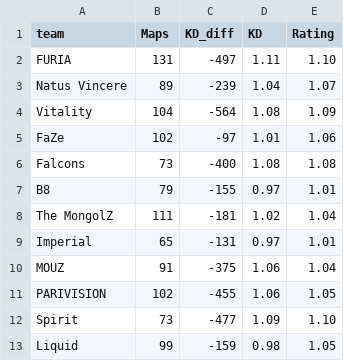
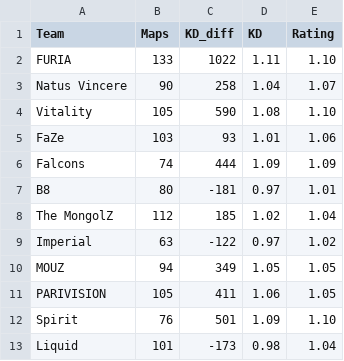
Before and after one commit to SmallRob/CS2_Major_Swiss, a CSV file: data/hltv_ratings.csv, drawn as a sheet; only a part is shown; the diff covers the shown part only.

```diff
--- a/data/hltv_ratings.csv
+++ b/data/hltv_ratings.csv
@@ -1,13 +1,13 @@
-team,Maps,KD_diff,KD,Rating
-FURIA,131,-497,1.11,1.10
-Natus Vincere,89,-239,1.04,1.07
-Vitality,104,-564,1.08,1.09
-FaZe,102,-97,1.01,1.06
-Falcons,73,-400,1.08,1.08
-B8,79,-155,0.97,1.01
-The MongolZ,111,-181,1.02,1.04
-Imperial,65,-131,0.97,1.01
-MOUZ,91,-375,1.06,1.04
-PARIVISION,102,-455,1.06,1.05
-Spirit,73,-477,1.09,1.10
-Liquid,99,-159,0.98,1.05
+Team,Maps,KD_diff,KD,Rating
+FURIA,133,1022,1.11,1.10
+Natus Vincere,90,258,1.04,1.07
+Vitality,105,590,1.08,1.10
+FaZe,103,93,1.01,1.06
+Falcons,74,444,1.09,1.09
+B8,80,-181,0.97,1.01
+The MongolZ,112,185,1.02,1.04
+Imperial,63,-122,0.97,1.02
+MOUZ,94,349,1.05,1.05
+PARIVISION,105,411,1.06,1.05
+Spirit,76,501,1.09,1.10
+Liquid,101,-173,0.98,1.04
```
Also changed, not shown: 12 edited cells elsewhere in this file, data/cs2_cleaned_matches.csv, data/team_scores.csv, 11 other files.
